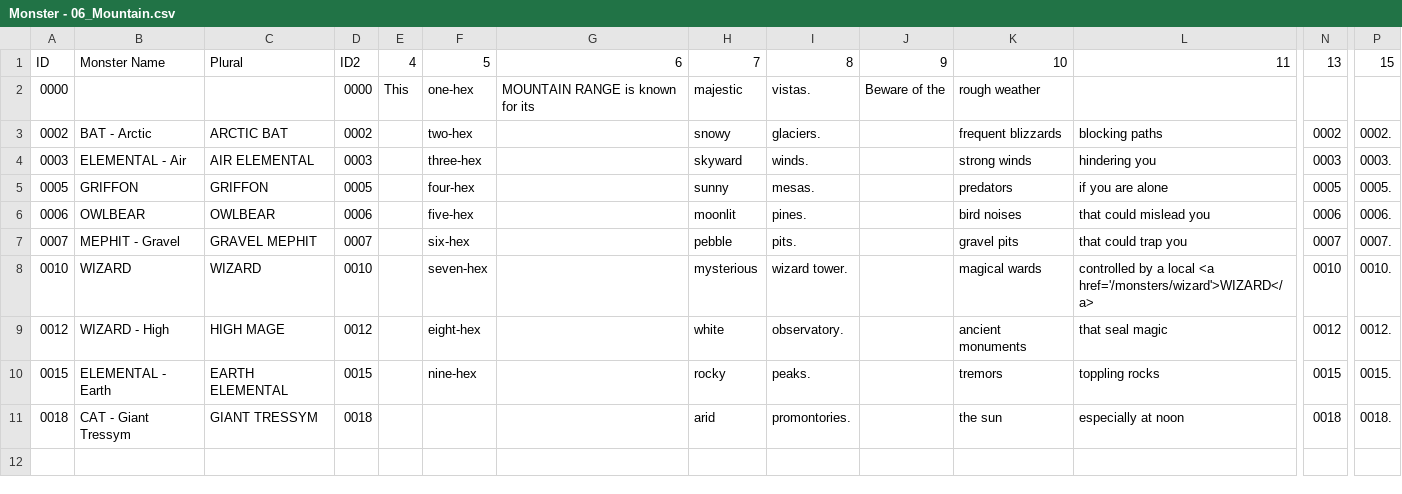
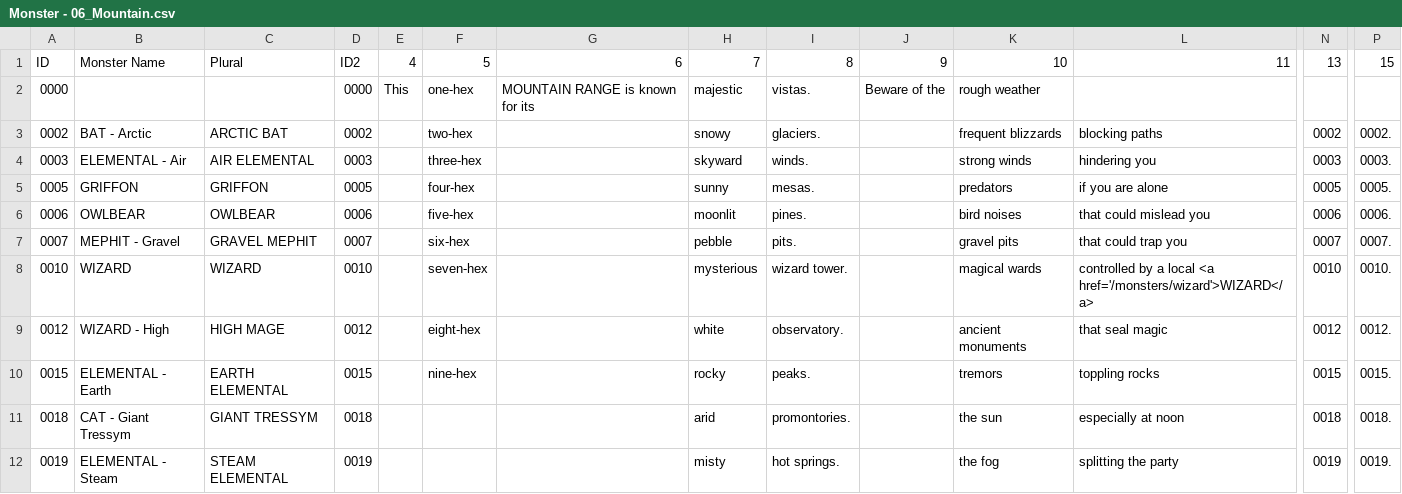
Before and after one commit to SaltyGoo/saltygoo.github.io, a CSV file: CSV/Monster - 06_Mountain.csv, drawn as a sheet; only a part is shown, gaps mark what is left out; rows hold the shown columns only; the diff names each change by its address in the sheet, - before the commit and + after, or states it on an @@ line.

Commit message:
steam

```diff
--- a/CSV/Monster - 06_Mountain.csv
+++ b/CSV/Monster - 06_Mountain.csv
+row 12: 0019 | ELEMENTAL - Steam | STEAM ELEMENTAL | 0019 |  |  |  | misty | hot springs. |  | the fog | splitting the party | 0019 | 0019.
```
Also changed, not shown: CSV/Monster - 01_Arctic.csv, CSV/Monster - 03_Forest.csv, 5 other files.
